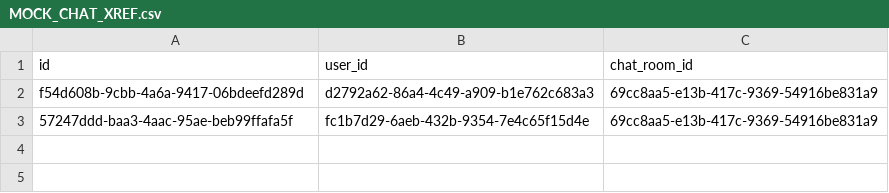
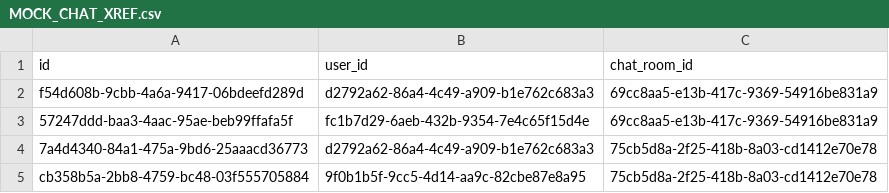
Before and after one commit to willybeans/freedu_go, a CSV file: MOCK_CHAT_XREF.csv, drawn as a sheet; the diff names each change by its address in the sheet, - before the commit and + after, or states it on an @@ line.

Commit message:
ww/chats: update mock data to include 2 different chats

```diff
--- a/MOCK_CHAT_XREF.csv
+++ b/MOCK_CHAT_XREF.csv
+row 4: 7a4d4340-84a1-475a-9bd6-25aaacd36773 | d2792a62-86a4-4c49-a909-b1e762c683a3 | 75cb5d8a-2f25-418b-8a03-cd1412e70e78
+row 5: cb358b5a-2bb8-4759-bc48-03f555705884 | 9f0b1b5f-9cc5-4d14-aa9c-82cbe87e8a95 | 75cb5d8a-2f25-418b-8a03-cd1412e70e78
```
Also changed, not shown: MOCK_CHAT_MESSAGES.csv, 1 other file.
